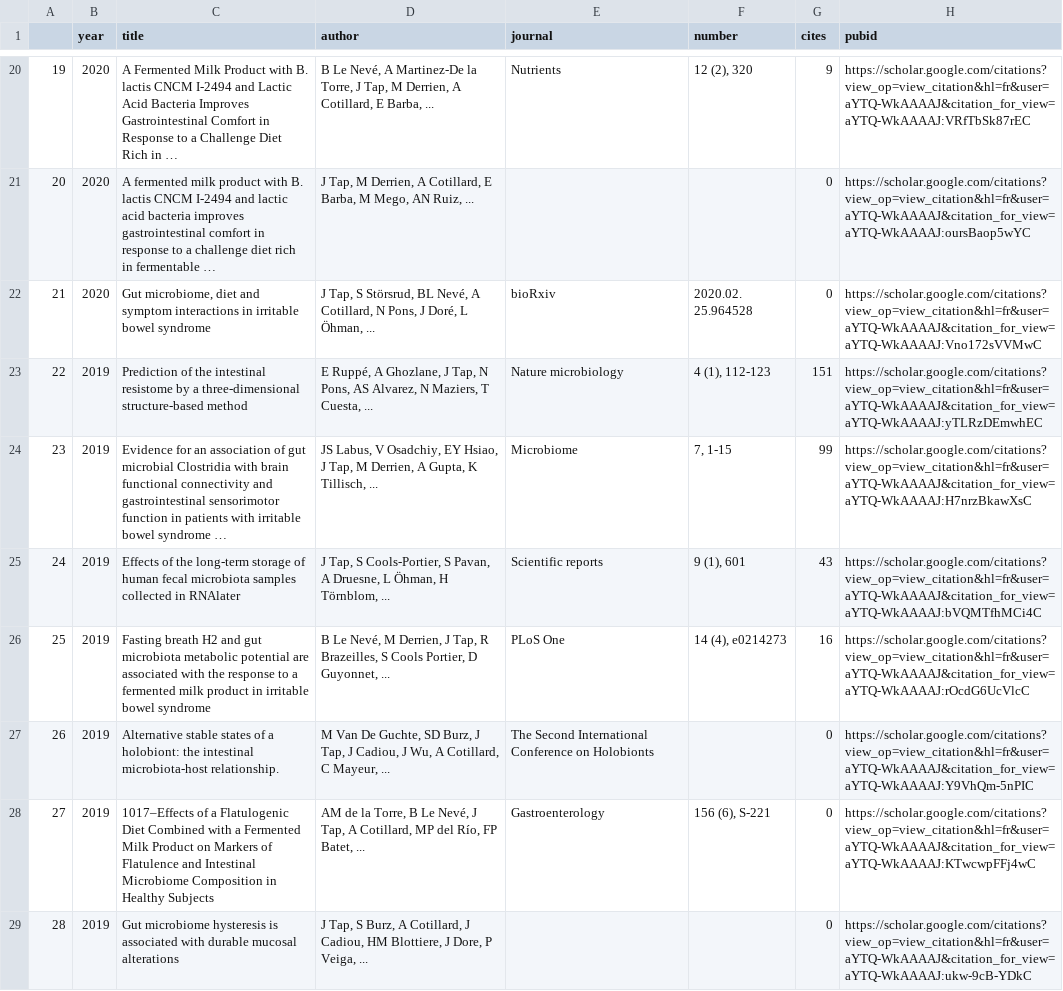
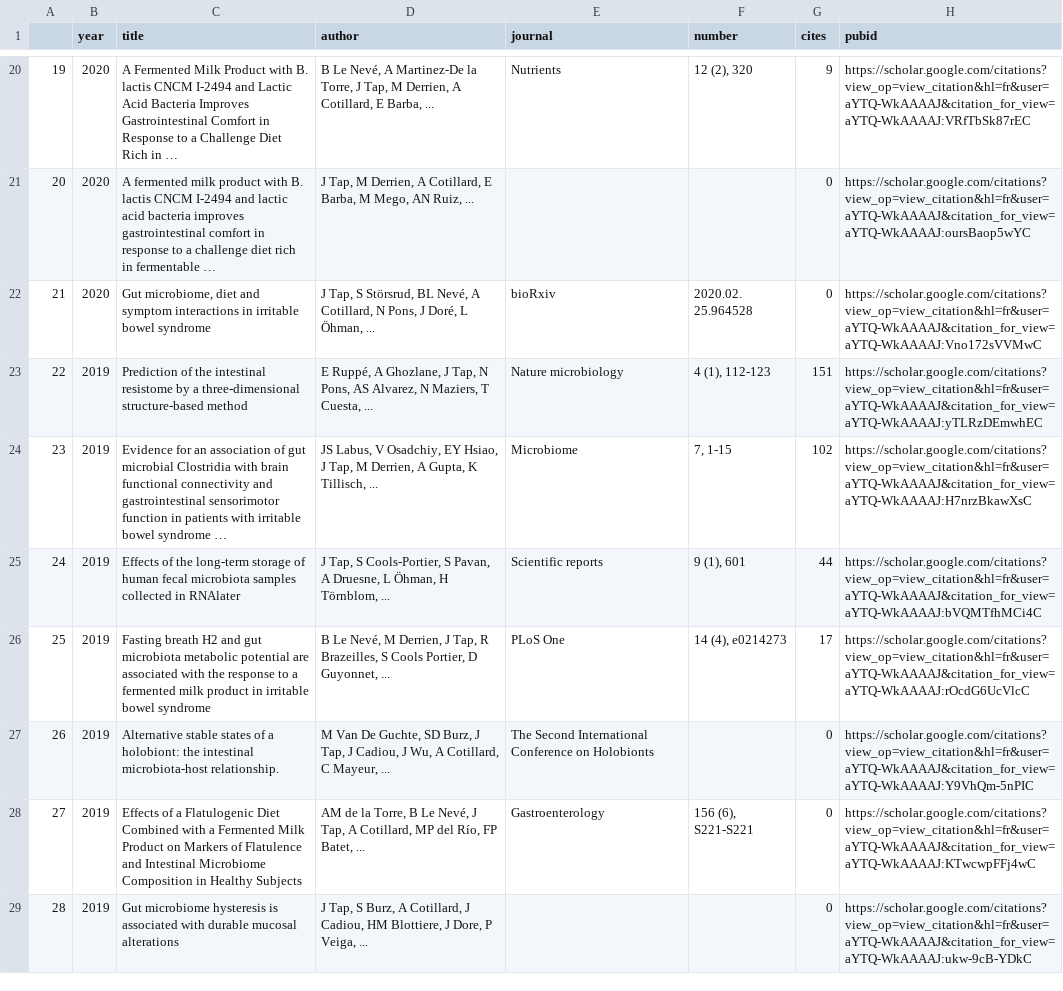
Before and after one commit to tapj/tapj.github.io, a CSV file: _data/publications_google_scholar.csv, drawn as a sheet; only a part is shown, gaps mark what is left out; the diff covers the shown part only.

```diff
--- a/_data/publications_google_scholar.csv
+++ b/_data/publications_google_scholar.csv
@@ -23,7 +23,7 @@
 "22",2019,"Prediction of the intestinal resistome by a three-dimensional structure-based method","E Ruppé, A Ghozlane, J Tap, N Pons, AS Alvarez, N Maziers, T Cuesta, ...","Nature microbiology","4 (1), 112-123",151,"https://scholar.google.com/citations?view_op=view_citation&hl=fr&user=aYTQ-WkAAAAJ&citation_for_view=aYTQ-WkAAAAJ:yTLRzDEmwhEC"
-"23",2019,"Evidence for an association of gut microbial Clostridia with brain functional connectivity and gastrointestinal sensorimotor function in patients with irritable bowel syndrome …","JS Labus, V Osadchiy, EY Hsiao, J Tap, M Derrien, A Gupta, K Tillisch, ...","Microbiome","7, 1-15",99,"https://scholar.google.com/citations?view_op=view_citation&hl=fr&user=aYTQ-WkAAAAJ&citation_for_view=aYTQ-WkAAAAJ:H7nrzBkawXsC"
-"24",2019,"Effects of the long-term storage of human fecal microbiota samples collected in RNAlater","J Tap, S Cools-Portier, S Pavan, A Druesne, L Öhman, H Törnblom, ...","Scientific reports","9 (1), 601",43,"https://scholar.google.com/citations?view_op=view_citation&hl=fr&user=aYTQ-WkAAAAJ&citation_for_view=aYTQ-WkAAAAJ:bVQMTfhMCi4C"
-"25",2019,"Fasting breath H2 and gut microbiota metabolic potential are associated with the response to a fermented milk product in irritable bowel syndrome","B Le Nevé, M Derrien, J Tap, R Brazeilles, S Cools Portier, D Guyonnet, ...","PLoS One","14 (4), e0214273",16,"https://scholar.google.com/citations?view_op=view_citation&hl=fr&user=aYTQ-WkAAAAJ&citation_for_view=aYTQ-WkAAAAJ:rOcdG6UcVlcC"
+"23",2019,"Evidence for an association of gut microbial Clostridia with brain functional connectivity and gastrointestinal sensorimotor function in patients with irritable bowel syndrome …","JS Labus, V Osadchiy, EY Hsiao, J Tap, M Derrien, A Gupta, K Tillisch, ...","Microbiome","7, 1-15",102,"https://scholar.google.com/citations?view_op=view_citation&hl=fr&user=aYTQ-WkAAAAJ&citation_for_view=aYTQ-WkAAAAJ:H7nrzBkawXsC"
+"24",2019,"Effects of the long-term storage of human fecal microbiota samples collected in RNAlater","J Tap, S Cools-Portier, S Pavan, A Druesne, L Öhman, H Törnblom, ...","Scientific reports","9 (1), 601",44,"https://scholar.google.com/citations?view_op=view_citation&hl=fr&user=aYTQ-WkAAAAJ&citation_for_view=aYTQ-WkAAAAJ:bVQMTfhMCi4C"
+"25",2019,"Fasting breath H2 and gut microbiota metabolic potential are associated with the response to a fermented milk product in irritable bowel syndrome","B Le Nevé, M Derrien, J Tap, R Brazeilles, S Cools Portier, D Guyonnet, ...","PLoS One","14 (4), e0214273",17,"https://scholar.google.com/citations?view_op=view_citation&hl=fr&user=aYTQ-WkAAAAJ&citation_for_view=aYTQ-WkAAAAJ:rOcdG6UcVlcC"
 "26",2019,"Alternative stable states of a holobiont: the intestinal microbiota-host relationship.","M Van De Guchte, SD Burz, J Tap, J Cadiou, J Wu, A Cotillard, C Mayeur, ...","The Second International Conference on Holobionts","",0,"https://scholar.google.com/citations?view_op=view_citation&hl=fr&user=aYTQ-WkAAAAJ&citation_for_view=aYTQ-WkAAAAJ:Y9VhQm-5nPIC"
-"27",2019,"1017–Effects of a Flatulogenic Diet Combined with a Fermented Milk Product on Markers of Flatulence and Intestinal Microbiome Composition in Healthy Subjects","AM de la Torre, B Le Nevé, J Tap, A Cotillard, MP del Río, FP Batet, ...","Gastroenterology","156 (6), S-221",0,"https://scholar.google.com/citations?view_op=view_citation&hl=fr&user=aYTQ-WkAAAAJ&citation_for_view=aYTQ-WkAAAAJ:KTwcwpFFj4wC"
+"27",2019,"Effects of a Flatulogenic Diet Combined with a Fermented Milk Product on Markers of Flatulence and Intestinal Microbiome Composition in Healthy Subjects","AM de la Torre, B Le Nevé, J Tap, A Cotillard, MP del Río, FP Batet, ...","Gastroenterology","156 (6), S221-S221",0,"https://scholar.google.com/citations?view_op=view_citation&hl=fr&user=aYTQ-WkAAAAJ&citation_for_view=aYTQ-WkAAAAJ:KTwcwpFFj4wC"
 "28",2019,"Gut microbiome hysteresis is associated with durable mucosal alterations","J Tap, S Burz, A Cotillard, J Cadiou, HM Blottiere, J Dore, P Veiga, ...","","",0,"https://scholar.google.com/citations?view_op=view_citation&hl=fr&user=aYTQ-WkAAAAJ&citation_for_view=aYTQ-WkAAAAJ:ukw-9cB-YDkC"
```
Also changed, not shown: 36 edited cells elsewhere in this file, _data/citation_history.csv, 1 other file.
